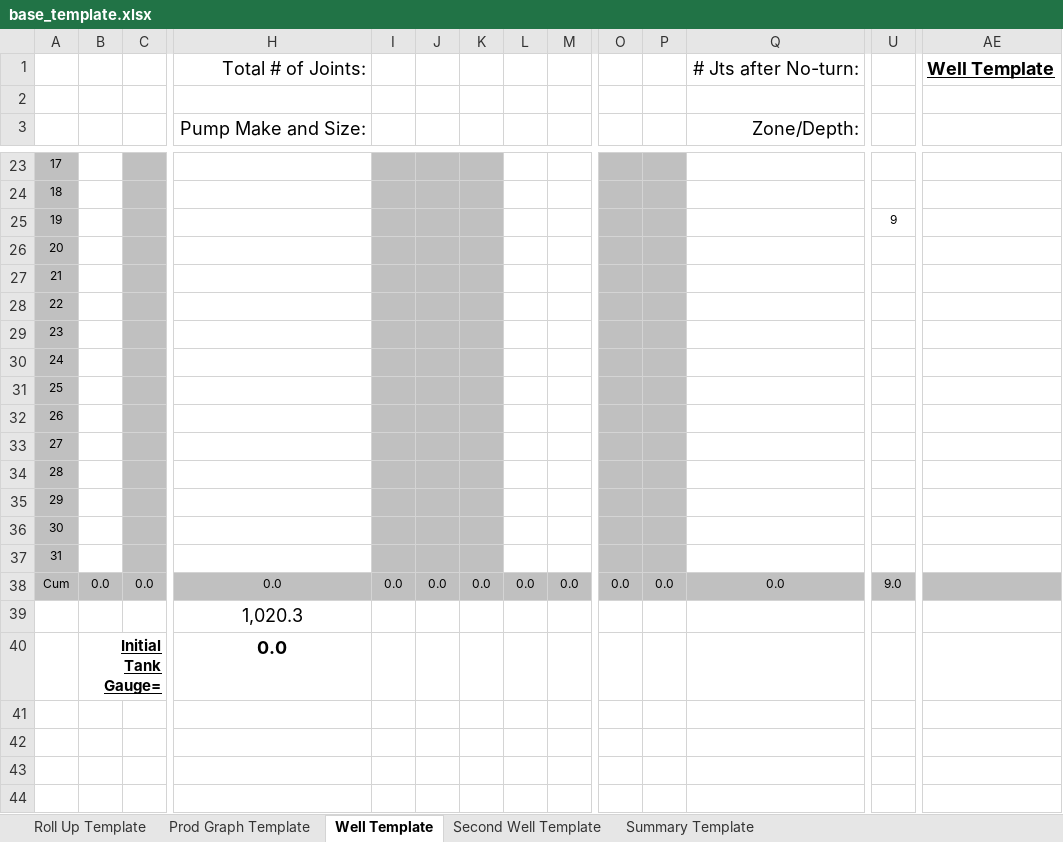
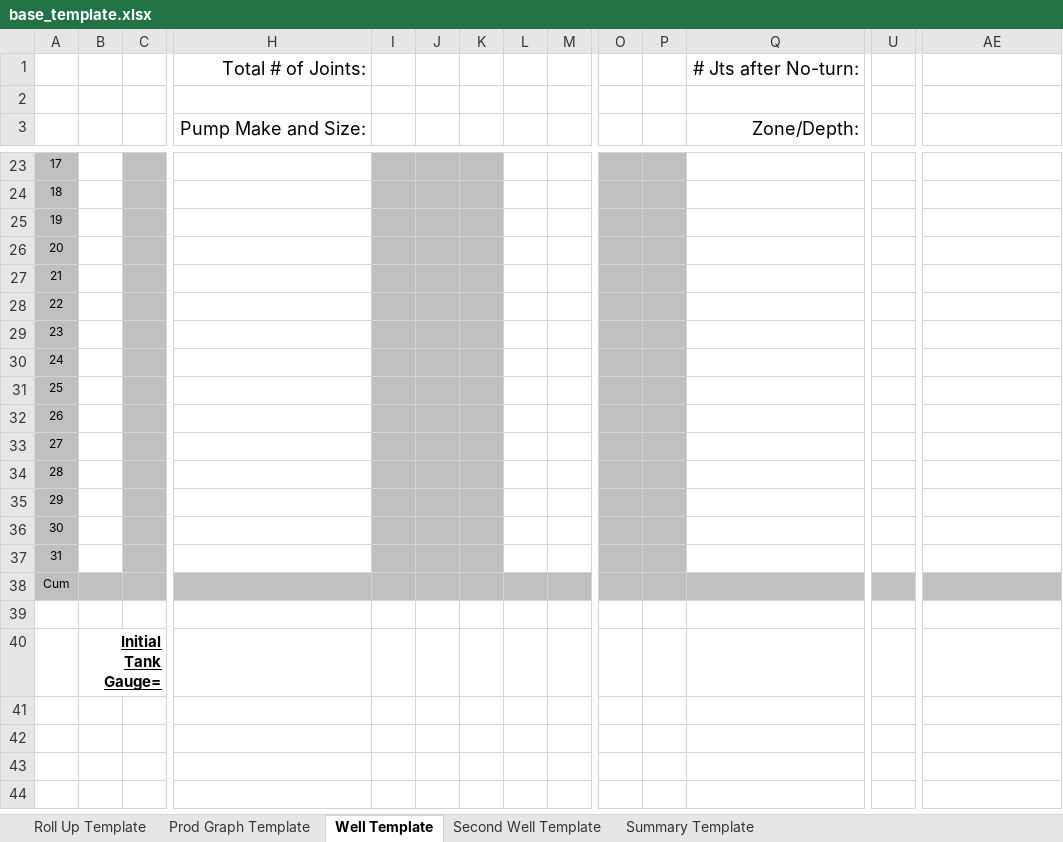
Before and after one commit to LucasMcK/production-reporting-app, an Excel workbook: backend/templates/base_template.xlsx, sheet Well Template, drawn as a sheet; only a part is shown, gaps mark what is left out; values as stored, in another font and other column widths than the file's, no borders; charts and pictures not drawn; the diff covers the shown part only; the diff names each change by its address in the sheet, - before the commit and + after, or states it on an @@ line.

Commit message:
feat(backend): updated base_template

```diff
--- a/backend/templates/base_template.xlsx (sheet Well Template)
+++ b/backend/templates/base_template.xlsx (sheet Well Template)
-AE1: Well Template
+AE1: (empty)
-U25: 9
+U25: (empty)
-B38: 0.0
+B38: (empty)
-C38: 0.0
+C38: (empty)
-H38: 0.0
+H38: (empty)
-I38: 0.0
+I38: (empty)
-J38: 0.0
+J38: (empty)
-K38: 0.0
+K38: (empty)
-L38: 0.0
+L38: (empty)
-M38: 0.0
+M38: (empty)
-O38: 0.0
+O38: (empty)
-P38: 0.0
+P38: (empty)
-Q38: 0.0
+Q38: (empty)
-U38: 9.0
+U38: (empty)
-H39: 1,020.3
+H39: (empty)
-H40: 0.0
+H40: (empty)
```
Also changed, not shown: 3 edited cells elsewhere in this sheet, sheet Summary Template.
